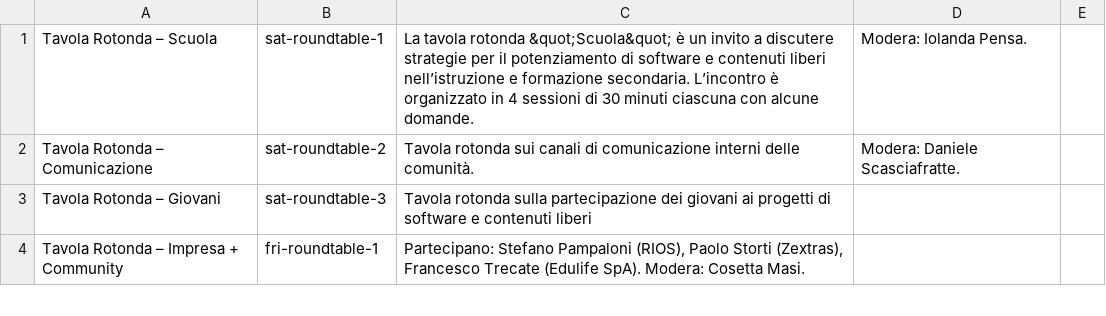
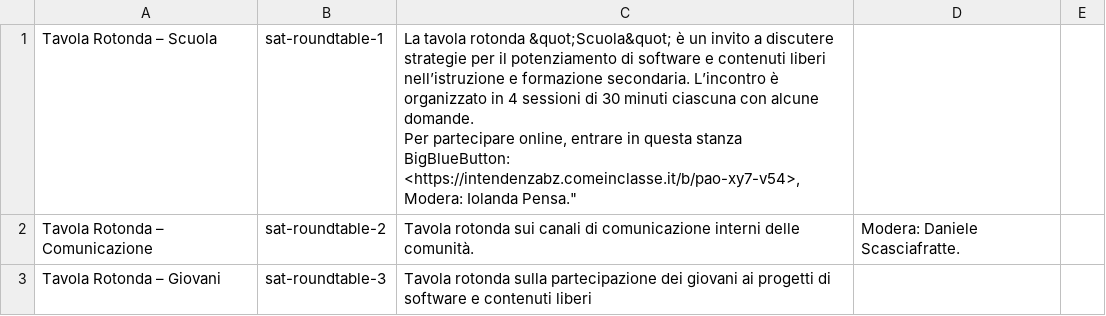
Before and after one commit to merge-it/2023, a CSV file: contents.csv, drawn as a sheet; only a part is shown; the shorter side is filled out with more unchanged rows.

Commit message:
contents: allow to render newlines and links like <https://example.com>
Note: a newline is a perfectly valid character inside a CSV as long
as you escape stuff with "apixes".

```diff
--- a/contents.csv
+++ b/contents.csv
@@ -1,2 +1,5 @@
-Tavola Rotonda – Scuola,sat-roundtable-1,"La tavola rotonda &quot;Scuola&quot; è un invito a discutere strategie per il potenziamento di software e contenuti liberi nell’istruzione e formazione secondaria. L’incontro è organizzato in 4 sessioni di 30 minuti ciascuna con alcune domande.","Modera: Iolanda Pensa."
+Tavola Rotonda – Scuola,sat-roundtable-1,"La tavola rotonda &quot;Scuola&quot; è un invito a discutere strategie per il potenziamento di software e contenuti liberi nell’istruzione e formazione secondaria. L’incontro è organizzato in 4 sessioni di 30 minuti ciascuna con alcune domande.
+
+Per partecipare online, entrare in questa stanza BigBlueButton:
+<https://intendenzabz.comeinclasse.it/b/pao-xy7-v54>,"Modera: Iolanda Pensa."
 Tavola Rotonda – Comunicazione,sat-roundtable-2,"Tavola rotonda sui canali di comunicazione interni delle comunità.","Modera: Daniele Scasciafratte."
```
Also changed, not shown: 1 other file.
